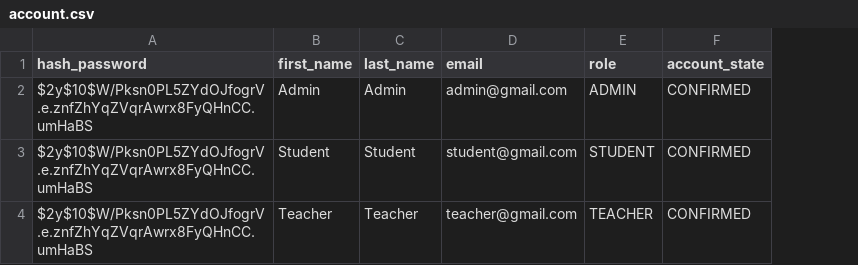
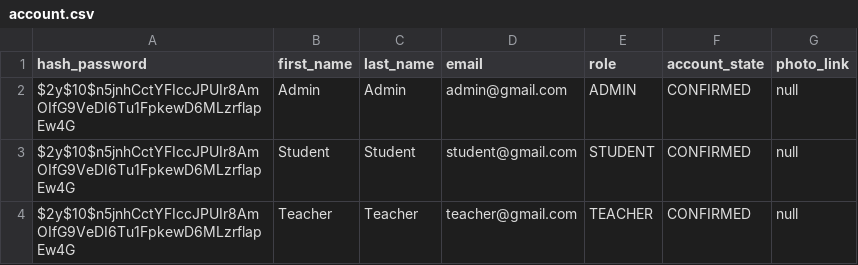
Before and after one commit to weizen-w/Educational-Management-System-BE, a CSV file: src/main/resources/db/data/account.csv, drawn as a sheet; the diff names each change by its address in the sheet, - before the commit and + after, or states it on an @@ line.

```diff
--- a/src/main/resources/db/data/account.csv
+++ b/src/main/resources/db/data/account.csv
+column G (photo_link), rows 2-4: all null
-A2:A4 (hash_password): $2y$10$W/Pksn0PL5ZYdOJfogrV.e.znfZhYqZVqrAwrx8FyQHnCC.umHaBS
+A2:A4 (hash_password): $2y$10$n5jnhCctYFIccJPUIr8AmOIfG9VeDI6Tu1FpkewD6MLzrflapEw4G
```
Also changed, not shown: 15 other files.
